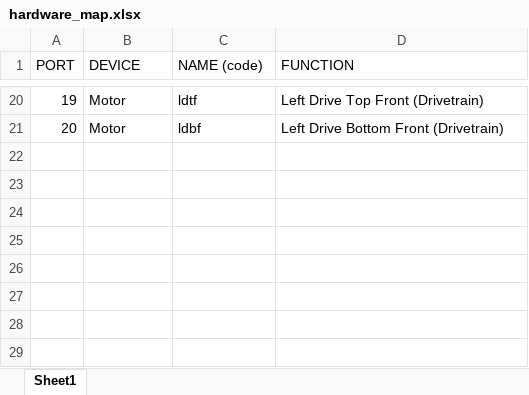
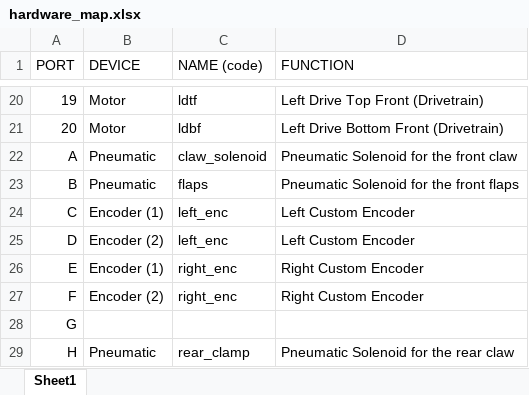
Before and after one commit to RIT-VEX-U/2021-2022-BIG, an Excel workbook: hardware_map.xlsx, sheet Sheet1, drawn as a sheet; only a part is shown, gaps mark what is left out; values as stored, in another font and other column widths than the file's, no borders; the diff names each change by its address in the sheet, - before the commit and + after, or states it on an @@ line.

Commit message:
Added custom encoders to hardware

```diff
--- a/hardware_map.xlsx (sheet Sheet1)
+++ b/hardware_map.xlsx (sheet Sheet1)
+row 22: A | Pneumatic | claw_solenoid | Pneumatic Solenoid for the front claw
+row 23: B | Pneumatic | flaps | Pneumatic Solenoid for the front flaps
+row 24: C | Encoder (1) | left_enc | Left Custom Encoder
+row 25: D | Encoder (2) | left_enc | Left Custom Encoder
+row 26: E | Encoder (1) | right_enc | Right Custom Encoder
+row 27: F | Encoder (2) | right_enc | Right Custom Encoder
+row 28: G
+row 29: H | Pneumatic | rear_clamp | Pneumatic Solenoid for the rear claw
```
Also changed, not shown: 5 other files.
